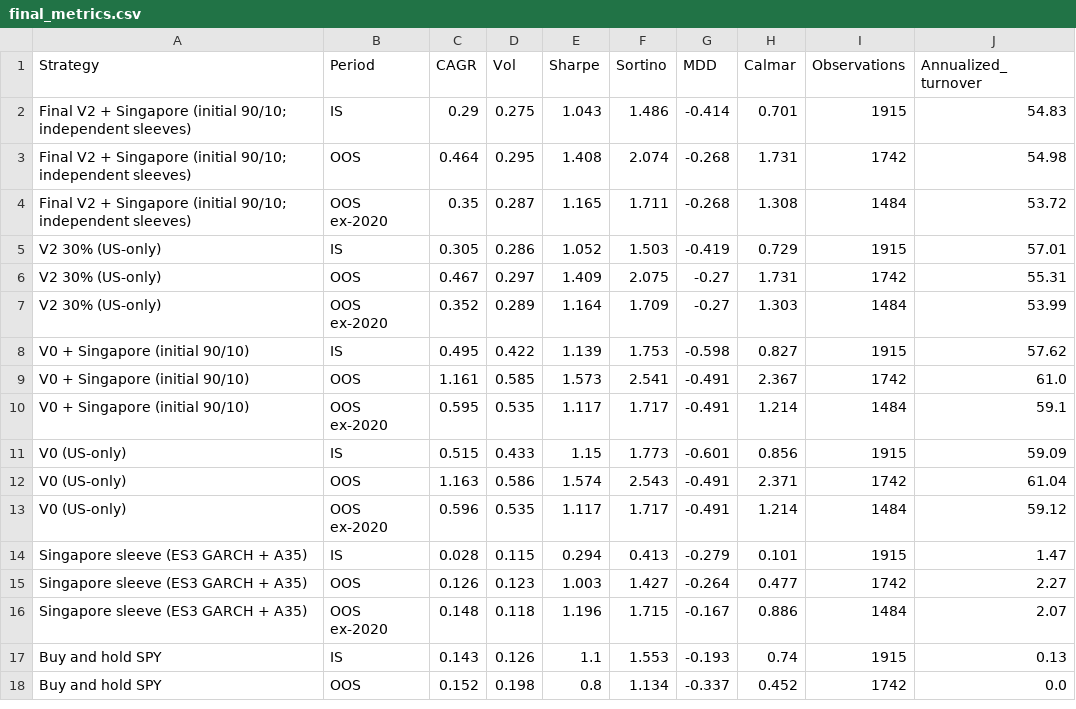
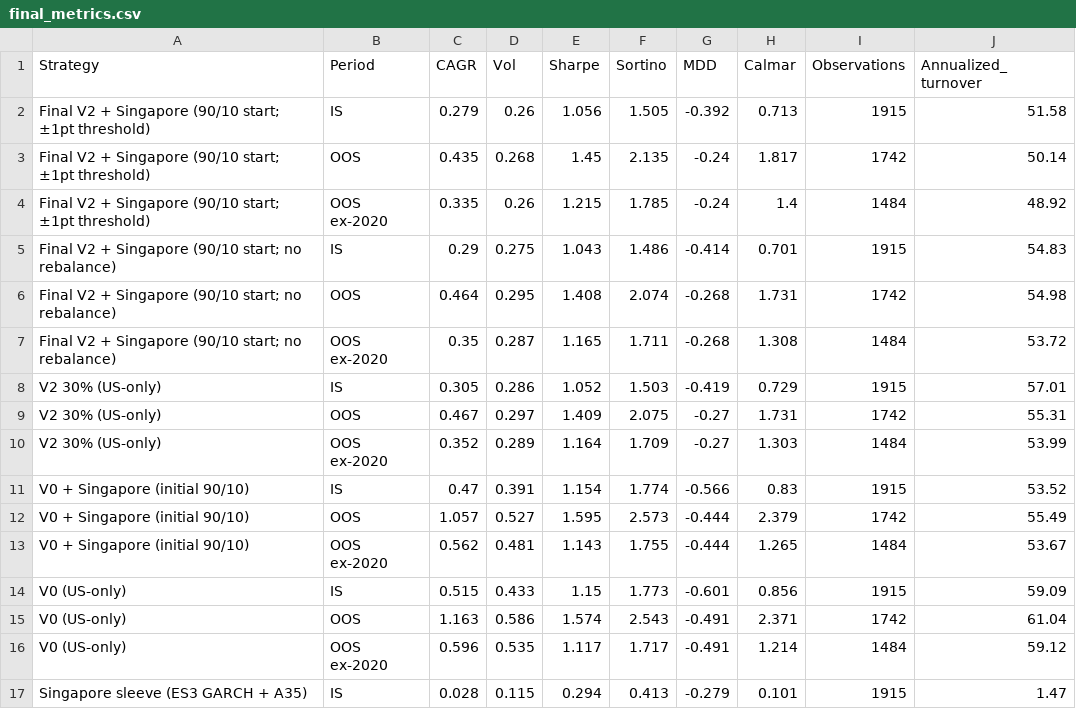
Before and after one commit to LindaRuan-create/FE5209_vol_rotation_updated, a CSV file: results/tables/final_metrics.csv, drawn as a sheet; only a part is shown; the shorter side is filled out with more unchanged rows.

```diff
--- a/results/tables/final_metrics.csv
+++ b/results/tables/final_metrics.csv
@@ -1,5 +1,8 @@
 Strategy,Period,CAGR,Vol,Sharpe,Sortino,MDD,Calmar,Observations,Annualized_turnover
-Final V2 + Singapore (initial 90/10; independent sleeves),IS,0.29,0.275,1.043,1.486,-0.414,0.701,1915,54.83
-Final V2 + Singapore (initial 90/10; independent sleeves),OOS,0.464,0.295,1.408,2.074,-0.268,1.731,1742,54.98
-Final V2 + Singapore (initial 90/10; independent sleeves),OOS ex-2020,0.35,0.287,1.165,1.711,-0.268,1.308,1484,53.72
+Final V2 + Singapore (90/10 start; ±1pt threshold),IS,0.279,0.26,1.056,1.505,-0.392,0.713,1915,51.58
+Final V2 + Singapore (90/10 start; ±1pt threshold),OOS,0.435,0.268,1.45,2.135,-0.24,1.817,1742,50.14
+Final V2 + Singapore (90/10 start; ±1pt threshold),OOS ex-2020,0.335,0.26,1.215,1.785,-0.24,1.4,1484,48.92
+Final V2 + Singapore (90/10 start; no rebalance),IS,0.29,0.275,1.043,1.486,-0.414,0.701,1915,54.83
+Final V2 + Singapore (90/10 start; no rebalance),OOS,0.464,0.295,1.408,2.074,-0.268,1.731,1742,54.98
+Final V2 + Singapore (90/10 start; no rebalance),OOS ex-2020,0.35,0.287,1.165,1.711,-0.268,1.308,1484,53.72
 V2 30% (US-only),IS,0.305,0.286,1.052,1.503,-0.419,0.729,1915,57.01
@@ -7,5 +10,5 @@ V2 30% (US-only),OOS,0.467,0.297,1.409,2.075,-0.27,1.731,1742,55.31
 V2 30% (US-only),OOS ex-2020,0.352,0.289,1.164,1.709,-0.27,1.303,1484,53.99
-V0 + Singapore (initial 90/10),IS,0.495,0.422,1.139,1.753,-0.598,0.827,1915,57.62
-V0 + Singapore (initial 90/10),OOS,1.161,0.585,1.573,2.541,-0.491,2.367,1742,61.0
-V0 + Singapore (initial 90/10),OOS ex-2020,0.595,0.535,1.117,1.717,-0.491,1.214,1484,59.1
+V0 + Singapore (initial 90/10),IS,0.47,0.391,1.154,1.774,-0.566,0.83,1915,53.52
+V0 + Singapore (initial 90/10),OOS,1.057,0.527,1.595,2.573,-0.444,2.379,1742,55.49
+V0 + Singapore (initial 90/10),OOS ex-2020,0.562,0.481,1.143,1.755,-0.444,1.265,1484,53.67
 V0 (US-only),IS,0.515,0.433,1.15,1.773,-0.601,0.856,1915,59.09
```
Also changed, not shown: results/signals/final_live_next_open_target.csv, results/tables/final_live_daily_positions.csv, 13 other files.
